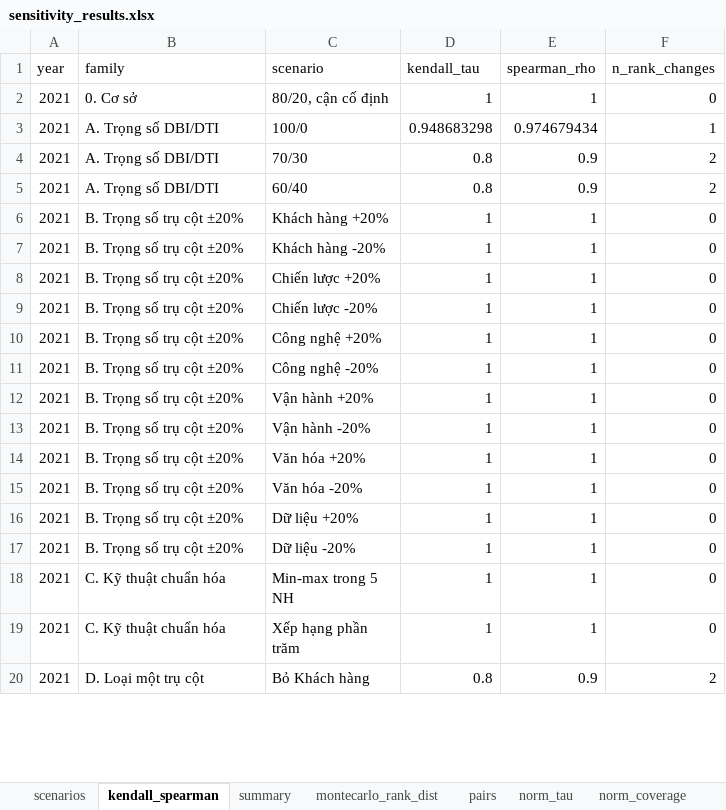
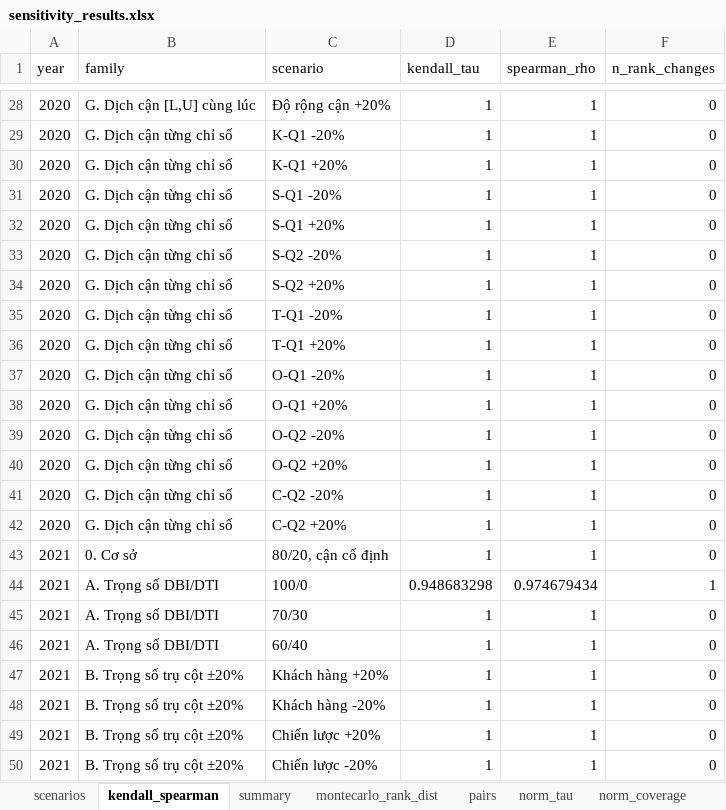
Before and after one commit to Levianth146/bank-dx-toolkit, an Excel workbook: out/sensitivity/sensitivity_results.xlsx, sheet kendall_spearman, drawn as a sheet; only a part is shown, gaps mark what is left out; the shorter side is filled out with more unchanged rows; values as stored, in another font and other column widths than the file's, no borders; addresses are those after the commit; the diff covers the shown part only; the diff names each change by its address in the sheet, - before the commit and + after, or states it on an @@ line.

```diff
--- a/out/sensitivity/sensitivity_results.xlsx (sheet kendall_spearman)
+++ b/out/sensitivity/sensitivity_results.xlsx (sheet kendall_spearman)
+row 28: 2020 | G. Dịch cận [L,U] cùng lúc | Độ rộng cận +20% | 1 | 1 | 0
+row 29: 2020 | G. Dịch cận từng chỉ số | K-Q1 -20% | 1 | 1 | 0
+row 30: 2020 | G. Dịch cận từng chỉ số | K-Q1 +20% | 1 | 1 | 0
+row 31: 2020 | G. Dịch cận từng chỉ số | S-Q1 -20% | 1 | 1 | 0
+row 32: 2020 | G. Dịch cận từng chỉ số | S-Q1 +20% | 1 | 1 | 0
+row 33: 2020 | G. Dịch cận từng chỉ số | S-Q2 -20% | 1 | 1 | 0
+row 34: 2020 | G. Dịch cận từng chỉ số | S-Q2 +20% | 1 | 1 | 0
+row 35: 2020 | G. Dịch cận từng chỉ số | T-Q1 -20% | 1 | 1 | 0
+row 36: 2020 | G. Dịch cận từng chỉ số | T-Q1 +20% | 1 | 1 | 0
+row 37: 2020 | G. Dịch cận từng chỉ số | O-Q1 -20% | 1 | 1 | 0
+row 38: 2020 | G. Dịch cận từng chỉ số | O-Q1 +20% | 1 | 1 | 0
+row 39: 2020 | G. Dịch cận từng chỉ số | O-Q2 -20% | 1 | 1 | 0
+row 40: 2020 | G. Dịch cận từng chỉ số | O-Q2 +20% | 1 | 1 | 0
+row 41: 2020 | G. Dịch cận từng chỉ số | C-Q2 -20% | 1 | 1 | 0
+row 42: 2020 | G. Dịch cận từng chỉ số | C-Q2 +20% | 1 | 1 | 0
-D45:D46 (kendall_tau): 0.8
+D45:D46 (kendall_tau): 1
-E45:E46 (spearman_rho): 0.9
+E45:E46 (spearman_rho): 1
-F45:F46 (n_rank_changes): 2
+F45:F46 (n_rank_changes): 0
```
Also changed, not shown: 109 added rows, 1 removed row and 28 edited cells elsewhere in this sheet, sheet scenarios, sheet montecarlo_rank_dist, sheet summary, sheet pairs, sheet keyword_vs_rubric, sheet norm_coverage, 1 more sheet, other sheet tabs, 14 other files.
